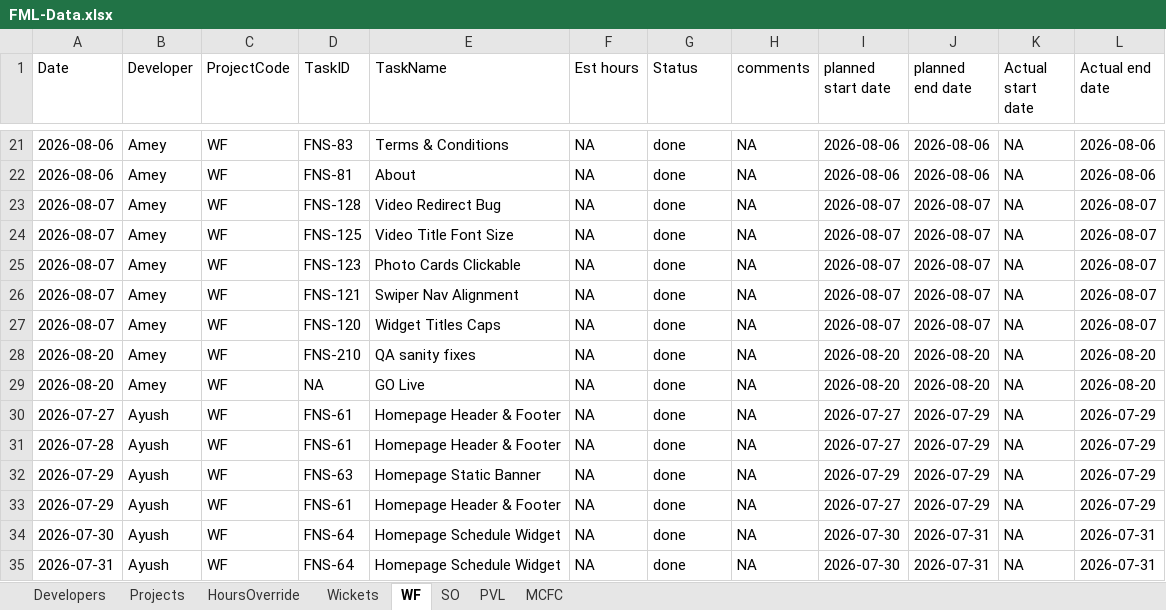
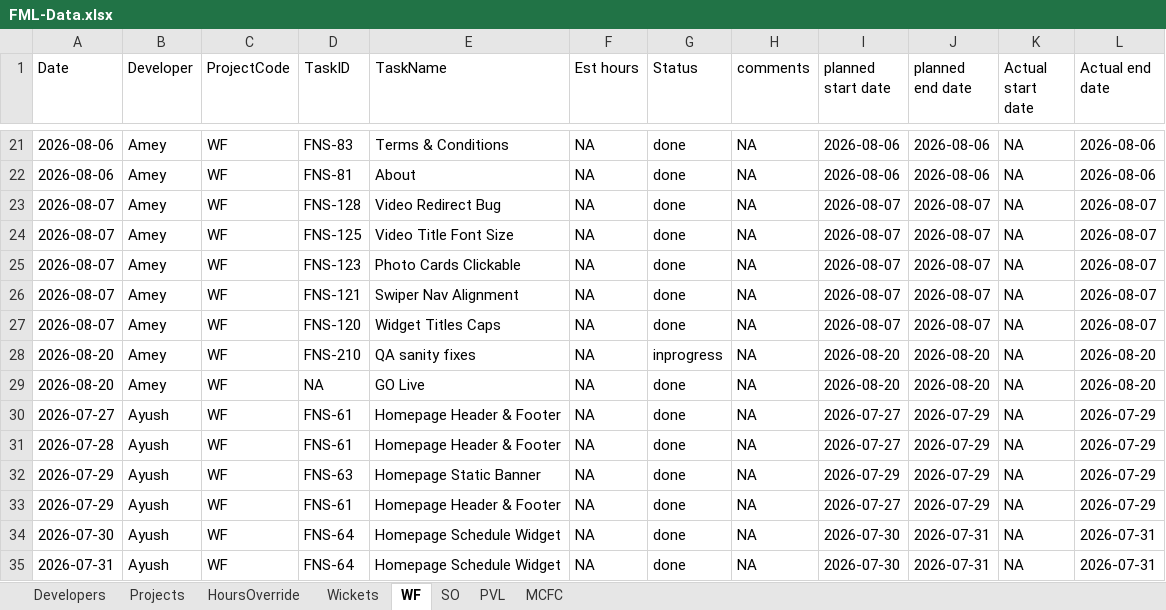
Before and after one commit to shubham-sportz/fanos-migration-league, an Excel workbook: src/data/FML-Data.xlsx, sheet WF, drawn as a sheet; only a part is shown, gaps mark what is left out; values as stored, in another font and other column widths than the file's, no borders; table styles not drawn; the diff names each change by its address in the sheet, - before the commit and + after, or states it on an @@ line.

```diff
--- a/src/data/FML-Data.xlsx (sheet WF)
+++ b/src/data/FML-Data.xlsx (sheet WF)
-G28 (Status): done
+G28 (Status): inprogress
```
Also changed, not shown: sheet SO, 4 other files.
